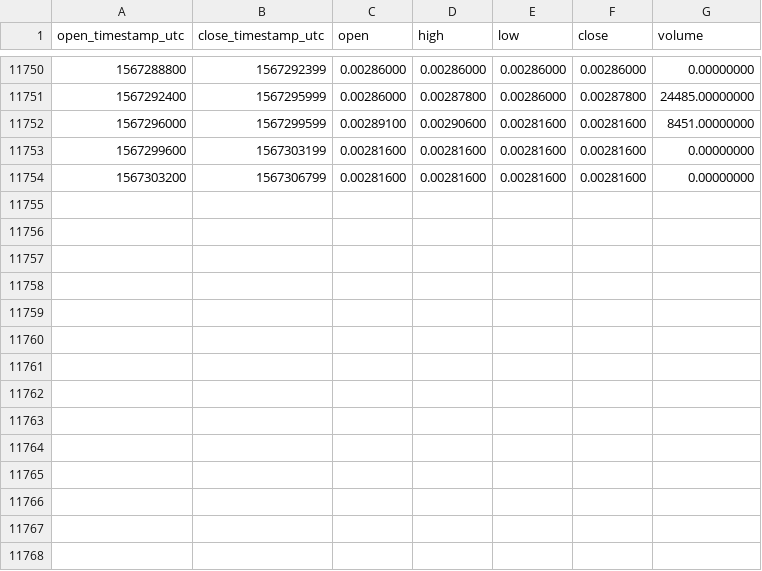
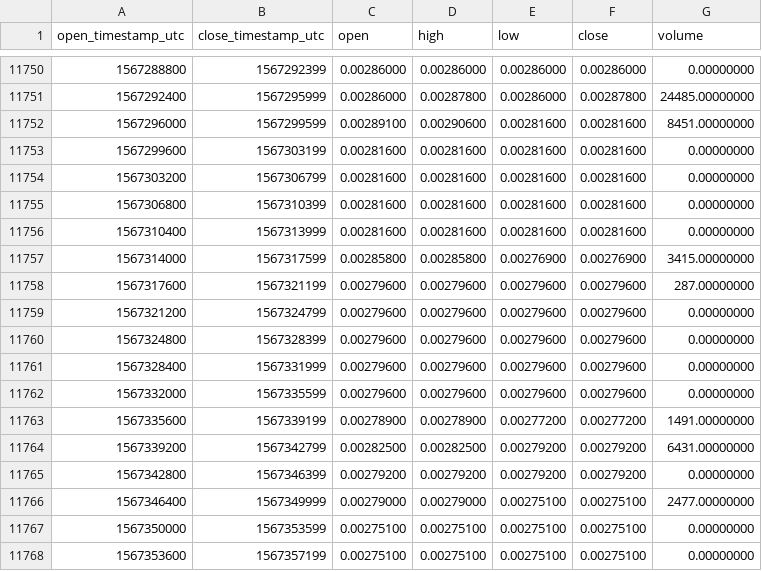
Before and after one commit to cryptobigbro/binance-GNTBNB, a CSV file: binance-GNTBNB-1h.csv, drawn as a sheet; only a part is shown, gaps mark what is left out.

Commit message:
Update OHLCV data.

```diff
--- a/binance-GNTBNB-1h.csv
+++ b/binance-GNTBNB-1h.csv
@@ -11754 +11754,15 @@ open_timestamp_utc,close_timestamp_utc,open,high,low,close,volume
 1567303200,1567306799,0.00281600,0.00281600,0.00281600,0.00281600,0.00000000
+1567306800,1567310399,0.00281600,0.00281600,0.00281600,0.00281600,0.00000000
+1567310400,1567313999,0.00281600,0.00281600,0.00281600,0.00281600,0.00000000
+1567314000,1567317599,0.00285800,0.00285800,0.00276900,0.00276900,3415.00000000
+1567317600,1567321199,0.00279600,0.00279600,0.00279600,0.00279600,287.00000000
+1567321200,1567324799,0.00279600,0.00279600,0.00279600,0.00279600,0.00000000
+1567324800,1567328399,0.00279600,0.00279600,0.00279600,0.00279600,0.00000000
+1567328400,1567331999,0.00279600,0.00279600,0.00279600,0.00279600,0.00000000
+1567332000,1567335599,0.00279600,0.00279600,0.00279600,0.00279600,0.00000000
+1567335600,1567339199,0.00278900,0.00278900,0.00277200,0.00277200,1491.00000000
+1567339200,1567342799,0.00282500,0.00282500,0.00279200,0.00279200,6431.00000000
+1567342800,1567346399,0.00279200,0.00279200,0.00279200,0.00279200,0.00000000
+1567346400,1567349999,0.00279000,0.00279000,0.00275100,0.00275100,2477.00000000
+1567350000,1567353599,0.00275100,0.00275100,0.00275100,0.00275100,0.00000000
+1567353600,1567357199,0.00275100,0.00275100,0.00275100,0.00275100,0.00000000
```
